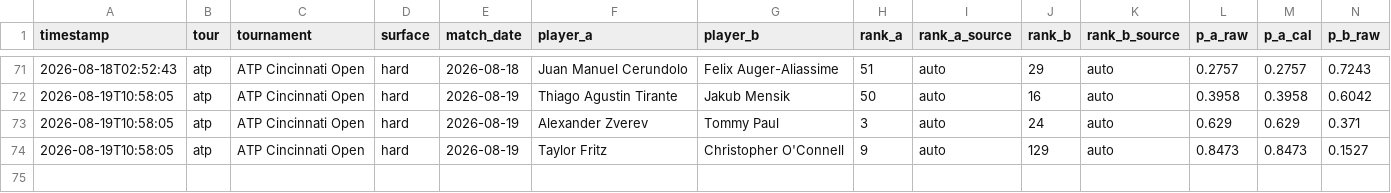
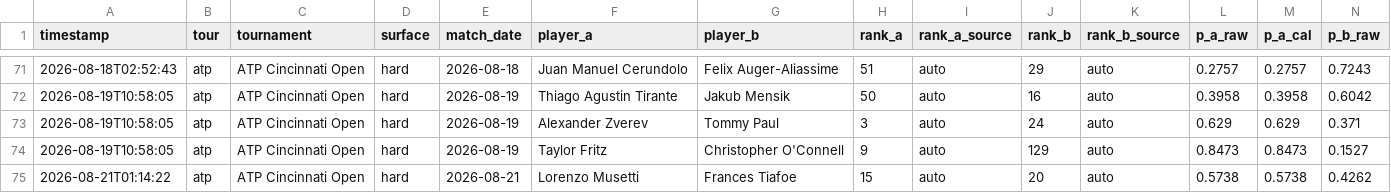
Before and after one commit to CTCLIM4/ia-tenis, a CSV file: data/value_bets_log.csv, drawn as a sheet; only a part is shown, gaps mark what is left out; rows hold the shown columns only; the diff names each change by its address in the sheet, - before the commit and + after, or states it on an @@ line.

Commit message:
feat(bets): auto-log 1 value bet(s) for 2026-08-21 (1/2 Kelly)

```diff
--- a/data/value_bets_log.csv
+++ b/data/value_bets_log.csv
+row 75: 2026-08-21T01:14:22 | atp | ATP Cincinnati Open | hard | 2026-08-21 | Lorenzo Musetti | Frances Tiafoe | 15 | auto | 20 | auto | 0.5738 | 0.5738 | 0.4262
```
